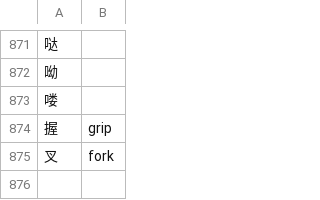
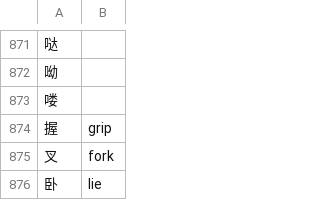
Before and after one commit to Cyletix/CyIME, a TSV file: tools/dictionaries/glossary/curated_singles.tsv, drawn as a sheet; only a part is shown, gaps mark what is left out; the diff names each change by its address in the sheet, - before the commit and + after, or states it on an @@ line.

```diff
--- a/tools/dictionaries/glossary/curated_singles.tsv
+++ b/tools/dictionaries/glossary/curated_singles.tsv
+row 876: 卧 | lie
```
Also changed, not shown: tools/dictionaries/glossary/curated_phrases.tsv, 1 other file.
